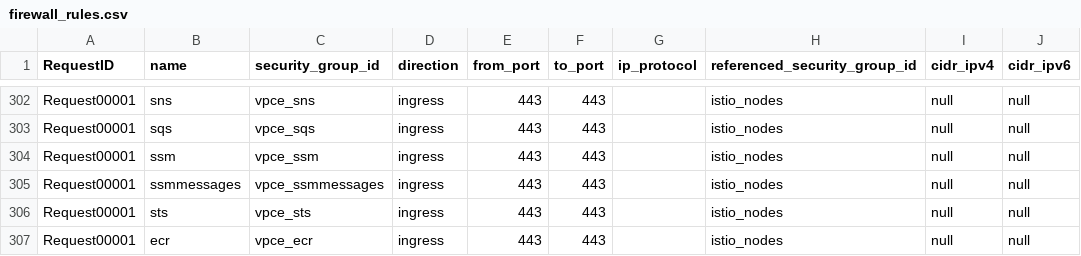
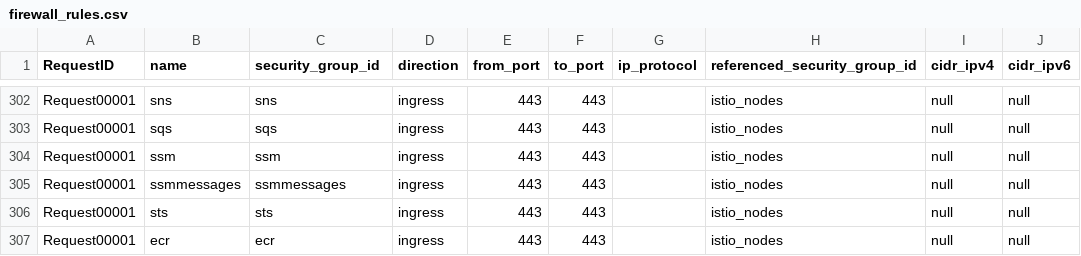
Before and after one commit to drewpypro/terraform-aws-sg-module-template, a CSV file: firewall_rules.csv, drawn as a sheet; only a part is shown, gaps mark what is left out; the diff covers the shown part only; the diff names each change by its address in the sheet, - before the commit and + after, or states it on an @@ line.

```diff
--- a/firewall_rules.csv
+++ b/firewall_rules.csv
-C302 (security_group_id): vpce_sns
+C302 (security_group_id): sns
-C303 (security_group_id): vpce_sqs
+C303 (security_group_id): sqs
-C304 (security_group_id): vpce_ssm
+C304 (security_group_id): ssm
-C305 (security_group_id): vpce_ssmmessages
+C305 (security_group_id): ssmmessages
-C306 (security_group_id): vpce_sts
+C306 (security_group_id): sts
-C307 (security_group_id): vpce_ecr
+C307 (security_group_id): ecr
```
Also changed, not shown: 54 edited cells elsewhere in this file, 19 other files.
